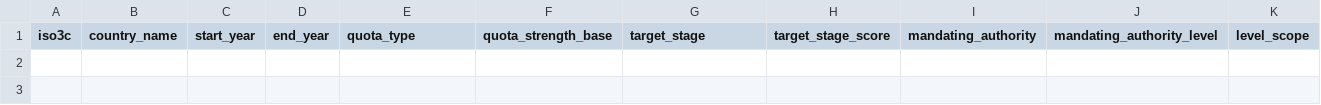
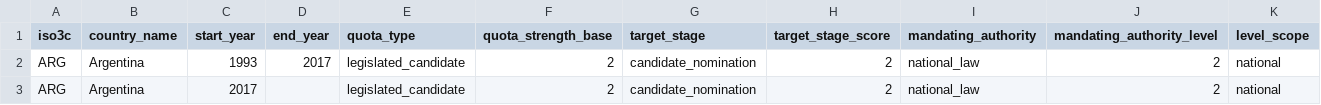
Before and after one commit to sunb3869/State-Capacity, a CSV file: data/manual/quota_events_manual.csv, drawn as a sheet; only a part is shown; rows hold the shown columns only; the diff names each change by its address in the sheet, - before the commit and + after, or states it on an @@ line.

Commit message:
Stabilize offline workflow and add auditable source-blocked process

```diff
--- a/data/manual/quota_events_manual.csv
+++ b/data/manual/quota_events_manual.csv
+row 2: ARG | Argentina | 1993 | 2017 | legislated_candidate | 2 | candidate_nomination | 2 | national_law | 2 | national
+row 3: ARG | Argentina | 2017 |  | legislated_candidate | 2 | candidate_nomination | 2 | national_law | 2 | national
```
Also changed, not shown: 6 other files.
